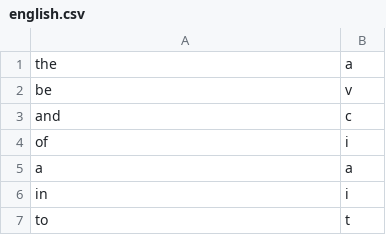
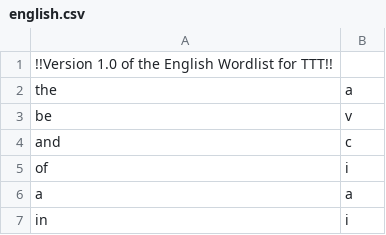
Before and after one commit to larrycameron80/tor-to-terabithia, a CSV file: wordlists/english.csv, drawn as a sheet; only a part is shown; the shorter side is filled out with more unchanged rows.

Commit message:
Add version information to the English wordlist csv

```diff
--- a/wordlists/english.csv
+++ b/wordlists/english.csv
@@ -1 +1,2 @@
+!!Version 1.0 of the English Wordlist for TTT!!
 the,a
```
